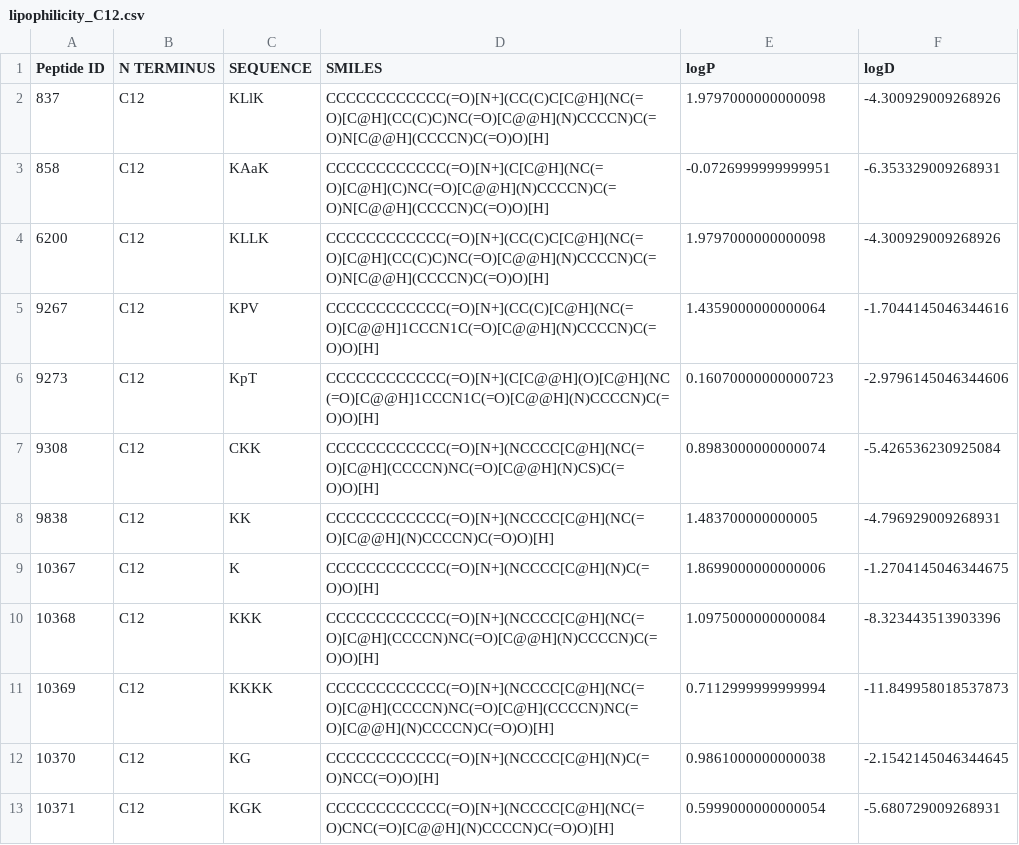
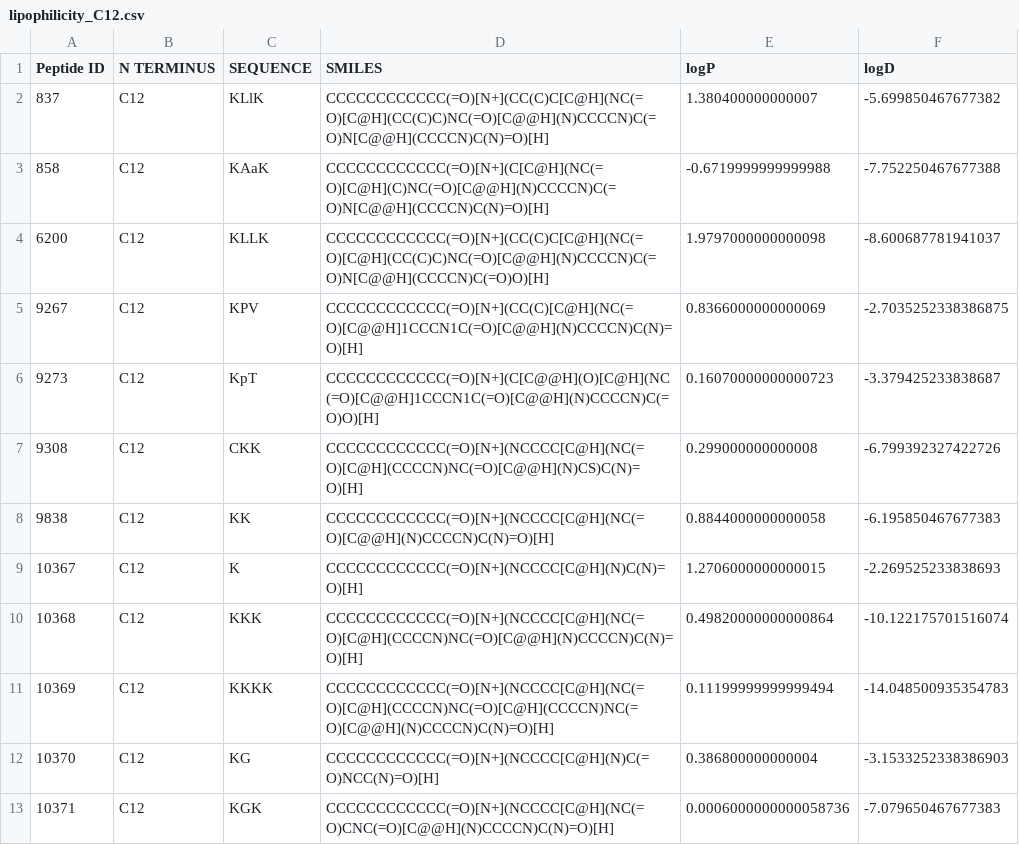
Before and after one commit to mmfiora/auto, a CSV file: dbassp/data/output/lipophilicity_C12.csv, drawn as a sheet; only a part is shown; the diff covers the shown part only.

```diff
--- a/dbassp/data/output/lipophilicity_C12.csv
+++ b/dbassp/data/output/lipophilicity_C12.csv
@@ -1,13 +1,13 @@
 Peptide ID,N TERMINUS,SEQUENCE,SMILES,logP,logD
-837,C12,KLlK,CCCCCCCCCCCC(=O)[N+](CC(C)C[C@H](NC(=O)[C@H](CC(C)C)NC(=O)[C@@H](N)CCCCN)C(=O)N[C@@H](CCCCN)C(=O)O)[H],1.9797000000000098,-4.300929009268926
-858,C12,KAaK,CCCCCCCCCCCC(=O)[N+](C[C@H](NC(=O)[C@H](C)NC(=O)[C@@H](N)CCCCN)C(=O)N[C@@H](CCCCN)C(=O)O)[H],-0.0726999999999951,-6.353329009268931
-6200,C12,KLLK,CCCCCCCCCCCC(=O)[N+](CC(C)C[C@H](NC(=O)[C@H](CC(C)C)NC(=O)[C@@H](N)CCCCN)C(=O)N[C@@H](CCCCN)C(=O)O)[H],1.9797000000000098,-4.300929009268926
-9267,C12,KPV,CCCCCCCCCCCC(=O)[N+](CC(C)[C@H](NC(=O)[C@@H]1CCCN1C(=O)[C@@H](N)CCCCN)C(=O)O)[H],1.4359000000000064,-1.7044145046344616
-9273,C12,KpT,CCCCCCCCCCCC(=O)[N+](C[C@@H](O)[C@H](NC(=O)[C@@H]1CCCN1C(=O)[C@@H](N)CCCCN)C(=O)O)[H],0.16070000000000723,-2.9796145046344606
-9308,C12,CKK,CCCCCCCCCCCC(=O)[N+](NCCCC[C@H](NC(=O)[C@H](CCCCN)NC(=O)[C@@H](N)CS)C(=O)O)[H],0.8983000000000074,-5.426536230925084
-9838,C12,KK,CCCCCCCCCCCC(=O)[N+](NCCCC[C@H](NC(=O)[C@@H](N)CCCCN)C(=O)O)[H],1.483700000000005,-4.796929009268931
-10367,C12,K,CCCCCCCCCCCC(=O)[N+](NCCCC[C@H](N)C(=O)O)[H],1.8699000000000006,-1.2704145046344675
-10368,C12,KKK,CCCCCCCCCCCC(=O)[N+](NCCCC[C@H](NC(=O)[C@H](CCCCN)NC(=O)[C@@H](N)CCCCN)C(=O)O)[H],1.0975000000000084,-8.323443513903396
-10369,C12,KKKK,CCCCCCCCCCCC(=O)[N+](NCCCC[C@H](NC(=O)[C@H](CCCCN)NC(=O)[C@H](CCCCN)NC(=O)[C@@H](N)CCCCN)C(=O)O)[H],0.7112999999999994,-11.849958018537873
-10370,C12,KG,CCCCCCCCCCCC(=O)[N+](NCCCC[C@H](N)C(=O)NCC(=O)O)[H],0.9861000000000038,-2.1542145046344645
-10371,C12,KGK,CCCCCCCCCCCC(=O)[N+](NCCCC[C@H](NC(=O)CNC(=O)[C@@H](N)CCCCN)C(=O)O)[H],0.5999000000000054,-5.680729009268931
+837,C12,KLlK,CCCCCCCCCCCC(=O)[N+](CC(C)C[C@H](NC(=O)[C@H](CC(C)C)NC(=O)[C@@H](N)CCCCN)C(=O)N[C@@H](CCCCN)C(N)=O)[H],1.380400000000007,-5.699850467677382
+858,C12,KAaK,CCCCCCCCCCCC(=O)[N+](C[C@H](NC(=O)[C@H](C)NC(=O)[C@@H](N)CCCCN)C(=O)N[C@@H](CCCCN)C(N)=O)[H],-0.6719999999999988,-7.752250467677388
+6200,C12,KLLK,CCCCCCCCCCCC(=O)[N+](CC(C)C[C@H](NC(=O)[C@H](CC(C)C)NC(=O)[C@@H](N)CCCCN)C(=O)N[C@@H](CCCCN)C(=O)O)[H],1.9797000000000098,-8.600687781941037
+9267,C12,KPV,CCCCCCCCCCCC(=O)[N+](CC(C)[C@H](NC(=O)[C@@H]1CCCN1C(=O)[C@@H](N)CCCCN)C(N)=O)[H],0.8366000000000069,-2.7035252338386875
+9273,C12,KpT,CCCCCCCCCCCC(=O)[N+](C[C@@H](O)[C@H](NC(=O)[C@@H]1CCCN1C(=O)[C@@H](N)CCCCN)C(=O)O)[H],0.16070000000000723,-3.379425233838687
+9308,C12,CKK,CCCCCCCCCCCC(=O)[N+](NCCCC[C@H](NC(=O)[C@H](CCCCN)NC(=O)[C@@H](N)CS)C(N)=O)[H],0.299000000000008,-6.799392327422726
+9838,C12,KK,CCCCCCCCCCCC(=O)[N+](NCCCC[C@H](NC(=O)[C@@H](N)CCCCN)C(N)=O)[H],0.8844000000000058,-6.195850467677383
+10367,C12,K,CCCCCCCCCCCC(=O)[N+](NCCCC[C@H](N)C(N)=O)[H],1.2706000000000015,-2.269525233838693
+10368,C12,KKK,CCCCCCCCCCCC(=O)[N+](NCCCC[C@H](NC(=O)[C@H](CCCCN)NC(=O)[C@@H](N)CCCCN)C(N)=O)[H],0.49820000000000864,-10.122175701516074
+10369,C12,KKKK,CCCCCCCCCCCC(=O)[N+](NCCCC[C@H](NC(=O)[C@H](CCCCN)NC(=O)[C@H](CCCCN)NC(=O)[C@@H](N)CCCCN)C(N)=O)[H],0.11199999999999494,-14.048500935354783
+10370,C12,KG,CCCCCCCCCCCC(=O)[N+](NCCCC[C@H](N)C(=O)NCC(N)=O)[H],0.386800000000004,-3.1533252338386903
+10371,C12,KGK,CCCCCCCCCCCC(=O)[N+](NCCCC[C@H](NC(=O)CNC(=O)[C@@H](N)CCCCN)C(N)=O)[H],0.0006000000000058736,-7.079650467677383
```
Also changed, not shown: 114 edited cells elsewhere in this file, dbassp/data/output/activity_normalized_C12.csv, dbassp/data/output/activity_normalized_C16.csv, 1 other file.
